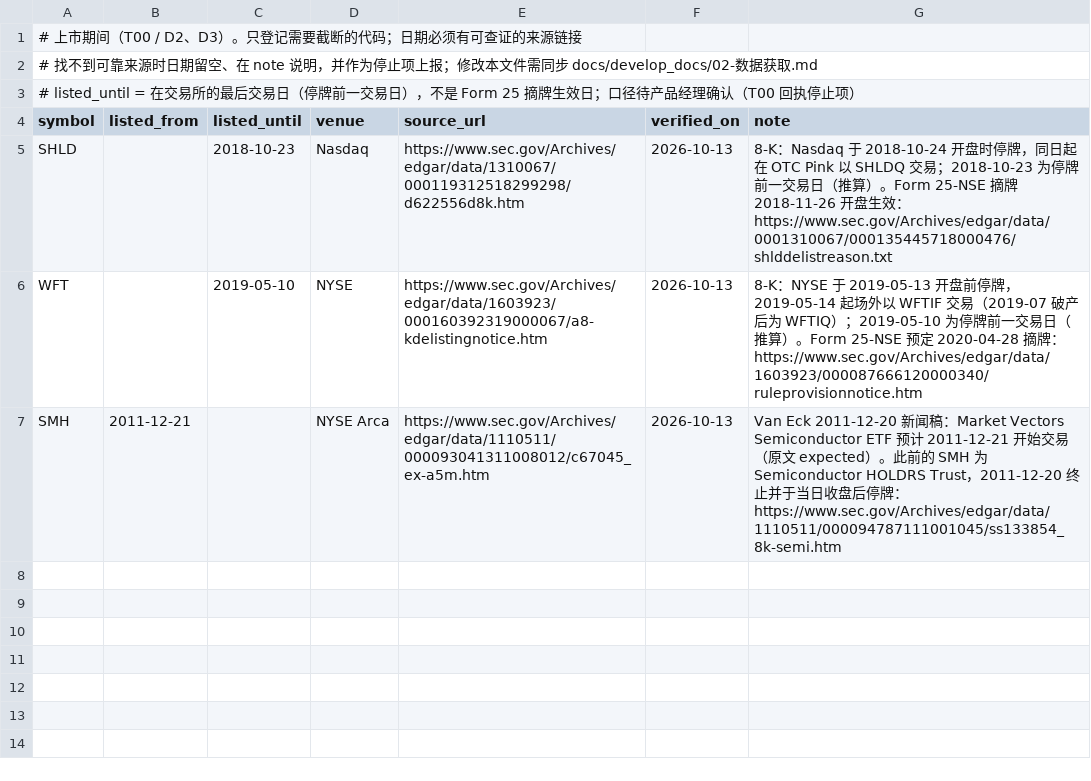
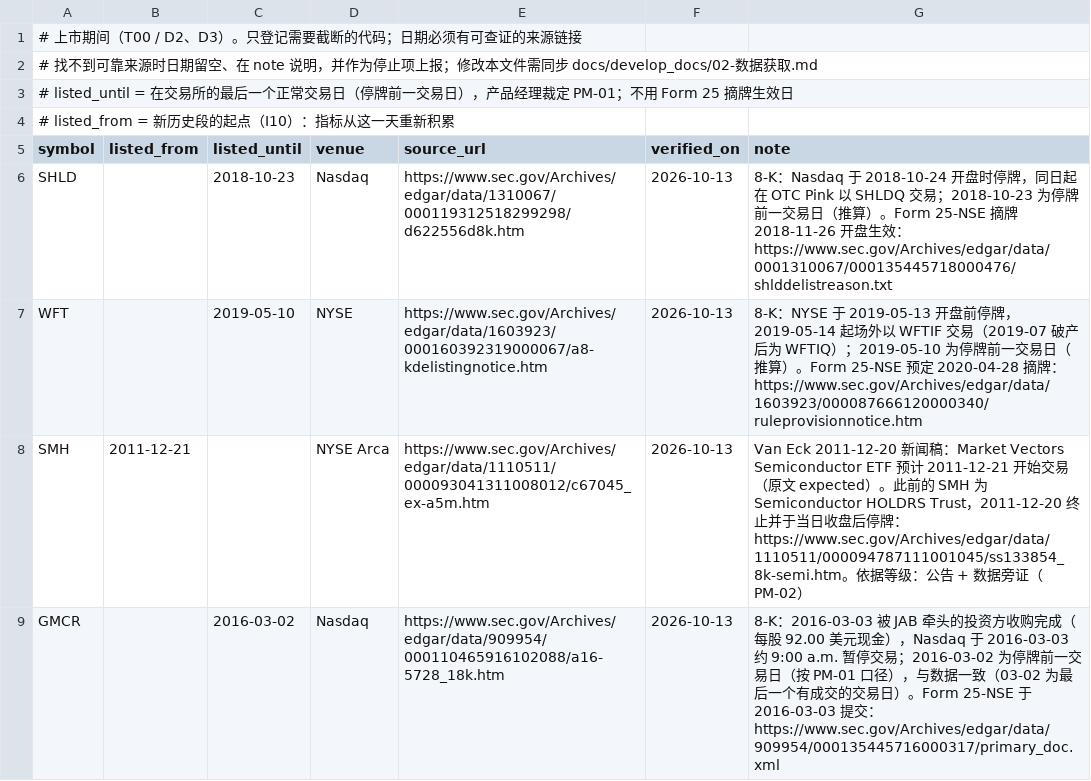
Before and after one commit to stonebridgelin/stock-risk, a CSV file: config/listing_periods.csv, drawn as a sheet.

```diff
--- a/config/listing_periods.csv
+++ b/config/listing_periods.csv
@@ -2,3 +2,4 @@
 # 找不到可靠来源时日期留空、在 note 说明，并作为停止项上报；修改本文件需同步 docs/develop_docs/02-数据获取.md
-# listed_until = 在交易所的最后交易日（停牌前一交易日），不是 Form 25 摘牌生效日；口径待产品经理确认（T00 回执停止项）
+# listed_until = 在交易所的最后一个正常交易日（停牌前一交易日），产品经理裁定 PM-01；不用 Form 25 摘牌生效日
+# listed_from = 新历史段的起点（I10）：指标从这一天重新积累
 symbol,listed_from,listed_until,venue,source_url,verified_on,note
@@ -6,2 +7,3 @@ SHLD,,2018-10-23,Nasdaq,https://www.sec.gov/Archives/edgar/data/1310067/00011931
 WFT,,2019-05-10,NYSE,https://www.sec.gov/Archives/edgar/data/1603923/000160392319000067/a8-kdelistingnotice.htm,2026-10-13,"8-K：NYSE 于 2019-05-13 开盘前停牌，2019-05-14 起场外以 WFTIF 交易（2019-07 破产后为 WFTIQ）；2019-05-10 为停牌前一交易日（推算）。Form 25-NSE 预定 2020-04-28 摘牌：https://www.sec.gov/Archives/edgar/data/1603923/000087666120000340/ruleprovisionnotice.htm"
-SMH,2011-12-21,,NYSE Arca,https://www.sec.gov/Archives/edgar/data/1110511/000093041311008012/c67045_ex-a5m.htm,2026-10-13,"Van Eck 2011-12-20 新闻稿：Market Vectors Semiconductor ETF 预计 2011-12-21 开始交易（原文 expected）。此前的 SMH 为 Semiconductor HOLDRS Trust，2011-12-20 终止并于当日收盘后停牌：https://www.sec.gov/Archives/edgar/data/1110511/000094787111001045/ss133854_8k-semi.htm"
+SMH,2011-12-21,,NYSE Arca,https://www.sec.gov/Archives/edgar/data/1110511/000093041311008012/c67045_ex-a5m.htm,2026-10-13,"Van Eck 2011-12-20 新闻稿：Market Vectors Semiconductor ETF 预计 2011-12-21 开始交易（原文 expected）。此前的 SMH 为 Semiconductor HOLDRS Trust，2011-12-20 终止并于当日收盘后停牌：https://www.sec.gov/Archives/edgar/data/1110511/000094787111001045/ss133854_8k-semi.htm。依据等级：公告 + 数据旁证（PM-02）"
+GMCR,,2016-03-02,Nasdaq,https://www.sec.gov/Archives/edgar/data/909954/000110465916102088/a16-5728_18k.htm,2026-10-13,"8-K：2016-03-03 被 JAB 牵头的投资方收购完成（每股 92.00 美元现金），Nasdaq 于 2016-03-03 约 9:00 a.m. 暂停交易；2016-03-02 为停牌前一交易日（按 PM-01 口径），与数据一致（03-02 为最后一个有成交的交易日）。Form 25-NSE 于 2016-03-03 提交：https://www.sec.gov/Archives/edgar/data/909954/000135445716000317/primary_doc.xml"
```
Also changed, not shown: 25 other files.
